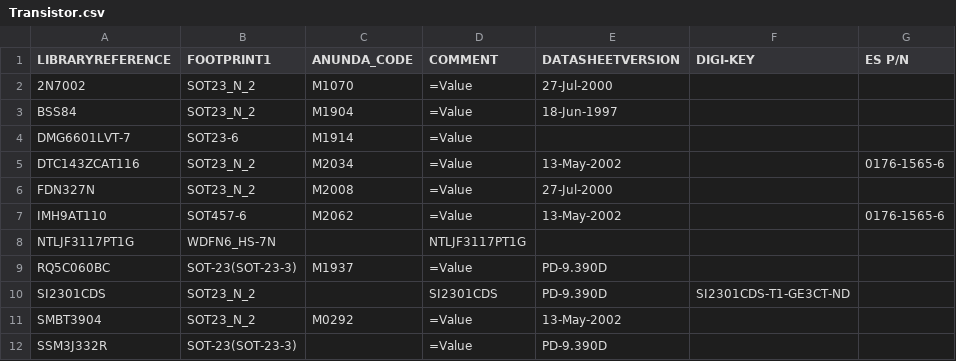
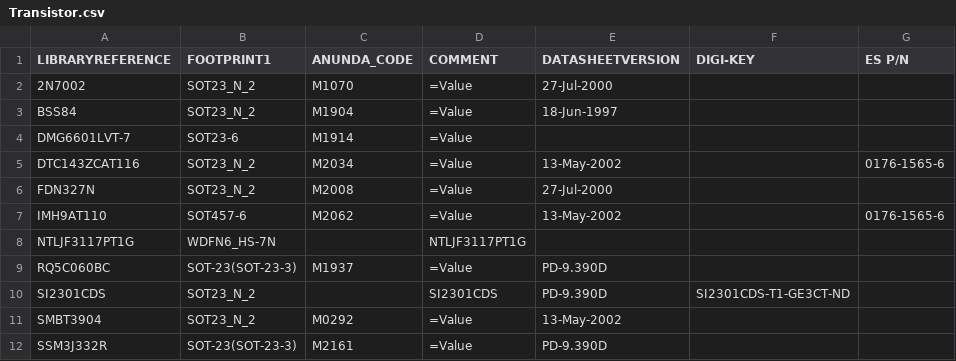
Before and after one commit to supawat593/myAltium_lib, a CSV file: Transistor.csv, drawn as a sheet; only a part is shown; the diff names each change by its address in the sheet, - before the commit and + after, or states it on an @@ line.

```diff
--- a/Transistor.csv
+++ b/Transistor.csv
-C12 (ANUNDA_CODE): (empty)
+C12 (ANUNDA_CODE): M2161
```
Also changed, not shown: Capacitors.csv, myIOT_lib.csv, 8 other files.
